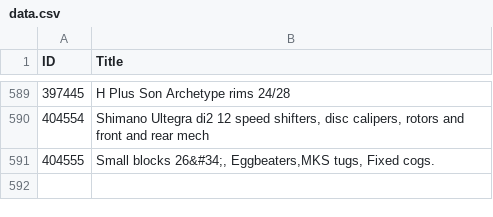
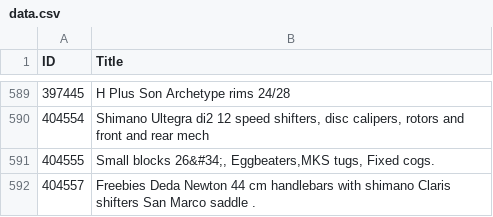
Before and after one commit to 12v/lfgss, a CSV file: data.csv, drawn as a sheet; only a part is shown, gaps mark what is left out; the diff names each change by its address in the sheet, - before the commit and + after, or states it on an @@ line.

```diff
--- a/data.csv
+++ b/data.csv
+row 592: 404557 | Freebies Deda Newton 44 cm handlebars with shimano Claris shifters San Marco saddle .
```
